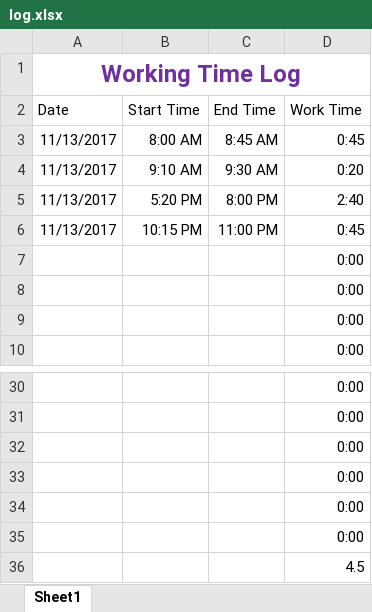
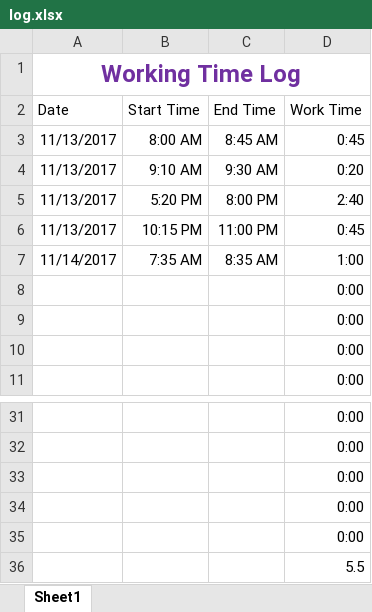
Before and after one commit to robinator8/improveats, an Excel workbook: log.xlsx, sheet Sheet1, drawn as a sheet; only a part is shown, gaps mark what is left out; values as stored, in another font and other column widths than the file's, no borders; table styles not drawn; removed rows and columns are numbered as before the commit, all else as after; the diff names each change by its address in the sheet, - before the commit and + after, or states it on an @@ line.

```diff
--- a/log.xlsx (sheet Sheet1)
+++ b/log.xlsx (sheet Sheet1)
+row 7: 11/14/2017 | 7:35 AM | 8:35 AM | 1:00
-D36 (Work Time): 0:00
+D36 (Work Time): 5.5
-row 36:  |  |  | 4.5
```
Also changed, not shown: formulas that keep their value, 9 other files.
